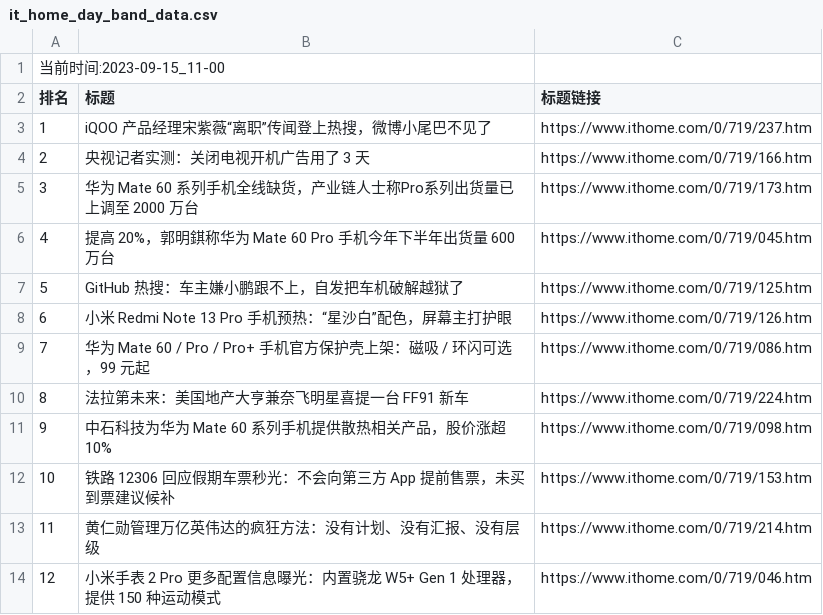
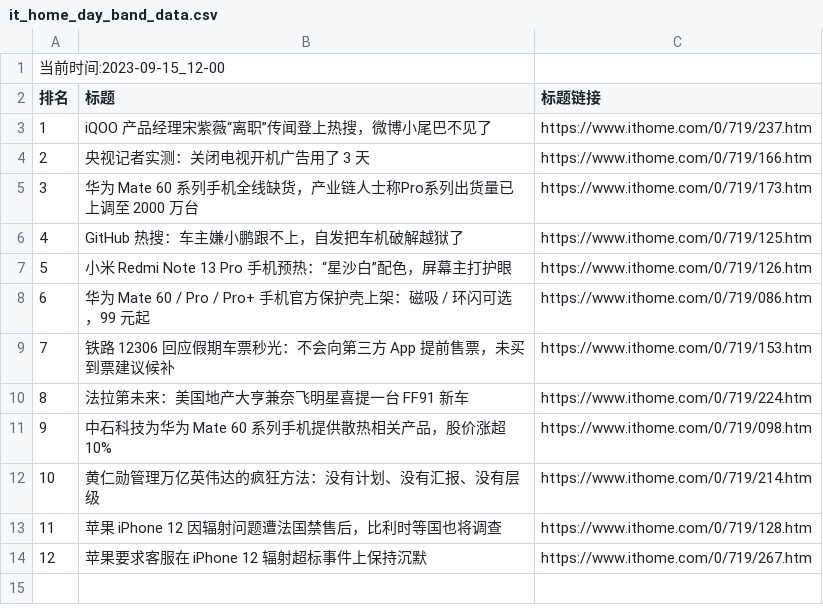
Before and after one commit to zhaowei1869/python_spider, a CSV file: 微博热搜/data/it_home_day_band_data.csv, drawn as a sheet; removed rows and columns are numbered as before the commit, all else as after; the diff names each change by its address in the sheet, - before the commit and + after, or states it on an @@ line.

```diff
--- a/微博热搜/data/it_home_day_band_data.csv
+++ b/微博热搜/data/it_home_day_band_data.csv
@@ column A (排名) renumbered between rows 1 and 12 @@
-row 6: 4 | 提高 20%，郭明錤称华为 Mate 60 Pro 手机今年下半年出货量 600 万台 | https://www.ithome.com/0/719/045.htm
@@ row 12 moved to row 9: 7 @@
-row 14: 12 | 小米手表 2 Pro 更多配置信息曝光：内置骁龙 W5+ Gen 1 处理器，提供 150 种运动模式 | https://www.ithome.com/0/719/046.htm
+row 13: 11 | 苹果 iPhone 12 因辐射问题遭法国禁售后，比利时等国也将调查 | https://www.ithome.com/0/719/128.htm
+row 14: 12 | 苹果要求客服在 iPhone 12 辐射超标事件上保持沉默 | https://www.ithome.com/0/719/267.htm
```
Also changed, not shown: 2 other files.
